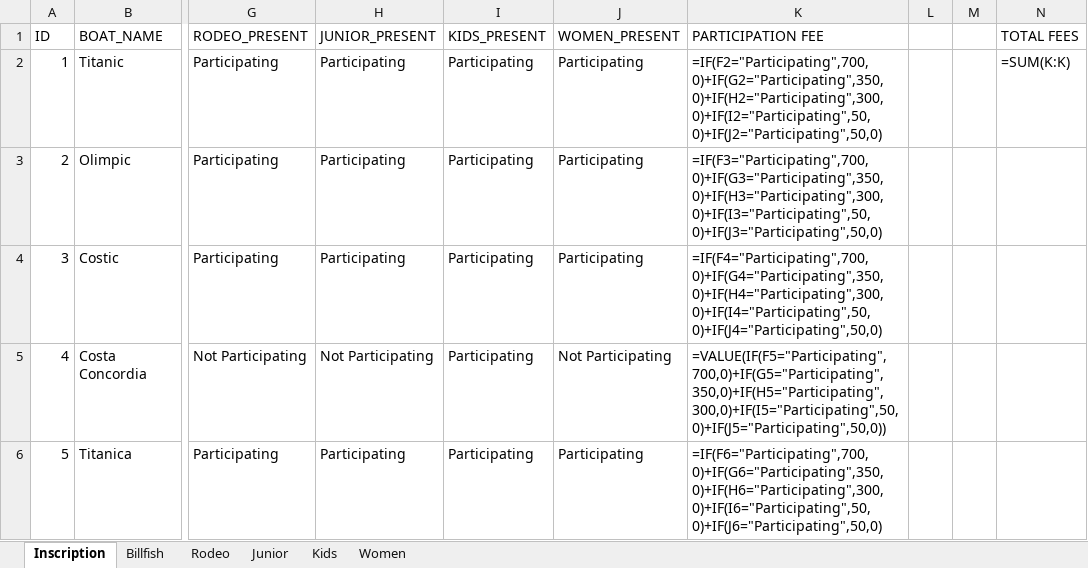
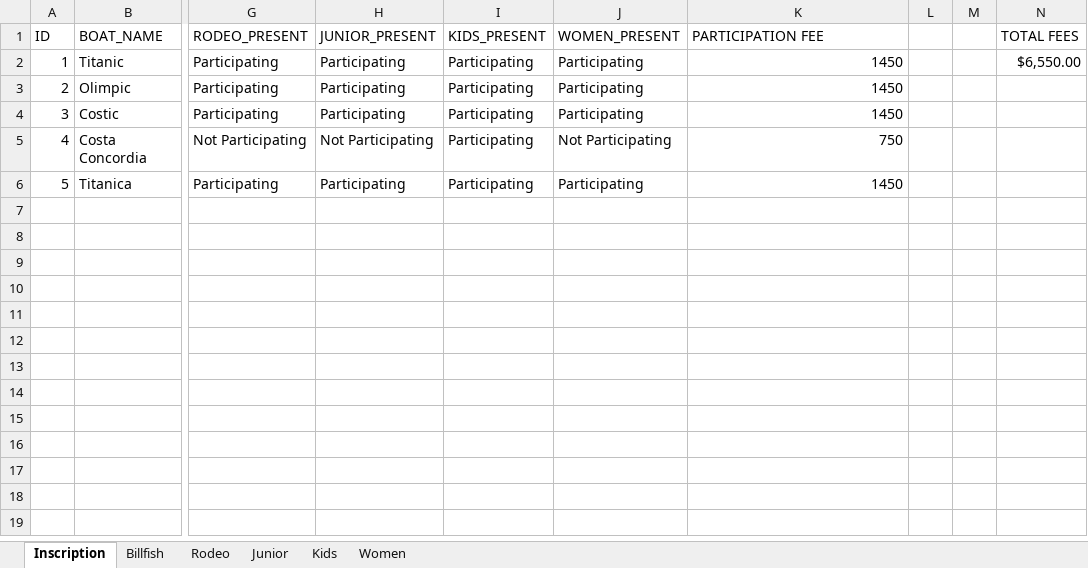
Before and after one commit to Mael2001/RIFT_GUI_Python-Interface, an Excel workbook: src/dump/test.xlsx, sheet Inscription, drawn as a sheet; only a part is shown, gaps mark what is left out; values as stored, in another font and other column widths than the file's, no borders; formulas without a stored value are shown as written; the diff names each change by its address in the sheet, - before the commit and + after, or states it on an @@ line.

```diff
--- a/src/dump/test.xlsx (sheet Inscription)
+++ b/src/dump/test.xlsx (sheet Inscription)
-K2 (PARTICIPATION FEE): =IF(F2="Participating",700,0)+IF(G2="Participating",350,0)+IF(H2="Participating",300,0)+IF(I2="Participating",50,0)+IF(J2="Participating",50,0)
+K2 (PARTICIPATION FEE): 1450
-N2 (TOTAL FEES): =SUM(K:K)
+N2 (TOTAL FEES): $6,550.00
-K3 (PARTICIPATION FEE): =IF(F3="Participating",700,0)+IF(G3="Participating",350,0)+IF(H3="Participating",300,0)+IF(I3="Participating",50,0)+IF(J3="Participating",50,0)
+K3 (PARTICIPATION FEE): 1450
-K4 (PARTICIPATION FEE): =IF(F4="Participating",700,0)+IF(G4="Participating",350,0)+IF(H4="Participating",300,0)+IF(I4="Participating",50,0)+IF(J4="Participating",50,0)
+K4 (PARTICIPATION FEE): 1450
-K5 (PARTICIPATION FEE): =VALUE(IF(F5="Participating",700,0)+IF(G5="Participating",350,0)+IF(H5="Participating",300,0)+IF(I5="Participating",50,0)+IF(J5="Participating",50,0))
+K5 (PARTICIPATION FEE): 750
-K6 (PARTICIPATION FEE): =IF(F6="Participating",700,0)+IF(G6="Participating",350,0)+IF(H6="Participating",300,0)+IF(I6="Participating",50,0)+IF(J6="Participating",50,0)
+K6 (PARTICIPATION FEE): 1450
```
Also changed, not shown: output/RIFT_V2/dump/XXII_RIFT.xlsx, output/RIFT_V2/dump/test.xlsx, 7 other files.
